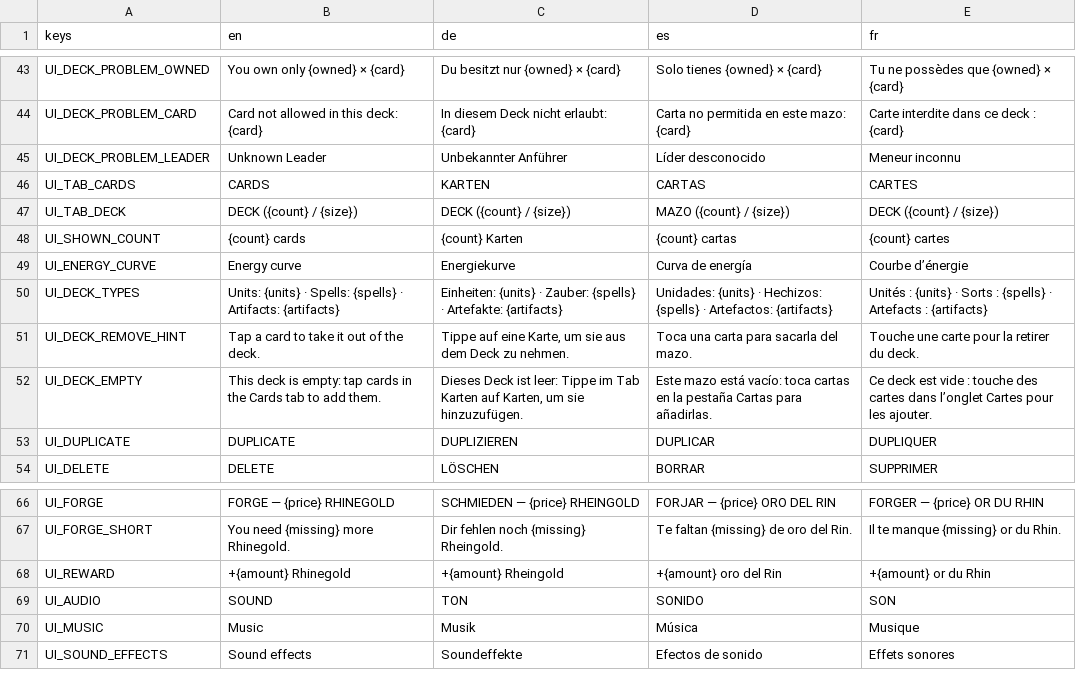
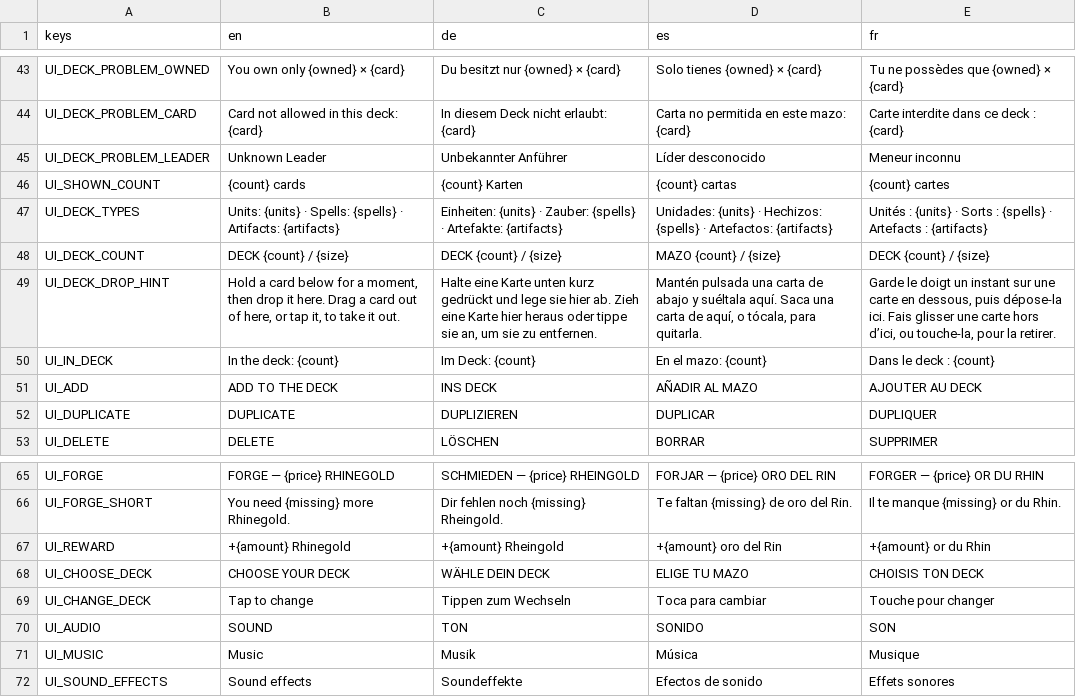
Before and after one commit to TuntematonSotilas/nothung, a CSV file: game/localization/strings.csv, drawn as a sheet; only a part is shown, gaps mark what is left out; removed rows and columns are numbered as before the commit, all else as after; the diff names each change by its address in the sheet, - before the commit and + after, or states it on an @@ line.

Commit message:
fix on menu & deck

```diff
--- a/game/localization/strings.csv
+++ b/game/localization/strings.csv
-row 46: UI_TAB_CARDS | CARDS | KARTEN | CARTAS | CARTES
-row 47: UI_TAB_DECK | DECK ({count} / {size}) | DECK ({count} / {size}) | MAZO ({count} / {size}) | DECK ({count} / {size})
-row 49: UI_ENERGY_CURVE | Energy curve | Energiekurve | Curva de energía | Courbe d’énergie
-row 51: UI_DECK_REMOVE_HINT | Tap a card to take it out of the deck. | Tippe auf eine Karte, um sie aus dem Deck zu nehmen. | Toca una carta para sacarla del mazo. | Touche une carte pour la retirer du deck.
-row 52: UI_DECK_EMPTY | This deck is empty: tap cards in the Cards tab to add them. | Dieses Deck ist leer: Tippe im Tab Karten auf Karten, um sie hinzuzufügen. | Este mazo está vacío: toca cartas en la pestaña Cartas para añadirlas. | Ce deck est vide : touche des cartes dans l’onglet Cartes pour les ajouter.
+row 48: UI_DECK_COUNT | DECK {count} / {size} | DECK {count} / {size} | MAZO {count} / {size} | DECK {count} / {size}
+row 49: UI_DECK_DROP_HINT | Hold a card below for a moment, then drop it here. Drag a card out of here, or tap it, to take it out. | Halte eine Karte unten kurz gedrückt und lege sie hier ab. Zieh eine Karte hier heraus oder tippe sie an, um sie zu entfernen. | Mantén pulsada una carta de abajo y suéltala aquí. Saca una carta de aquí, o tócala, para quitarla. | Garde le doigt un instant sur une carte en dessous, puis dépose-la ici. Fais glisser une carte hors d’ici, ou touche-la, pour la retirer.
+row 50: UI_IN_DECK | In the deck: {count} | Im Deck: {count} | En el mazo: {count} | Dans le deck : {count}
+row 51: UI_ADD | ADD TO THE DECK | INS DECK | AÑADIR AL MAZO | AJOUTER AU DECK
+row 68: UI_CHOOSE_DECK | CHOOSE YOUR DECK | WÄHLE DEIN DECK | ELIGE TU MAZO | CHOISIS TON DECK
+row 69: UI_CHANGE_DECK | Tap to change | Tippen zum Wechseln | Toca para cambiar | Touche pour changer
```
Also changed, not shown: 21 other files.
